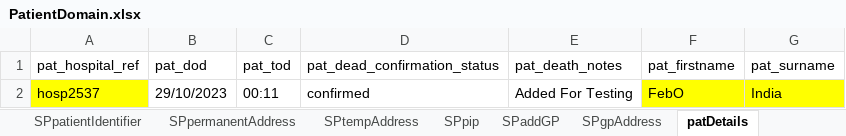
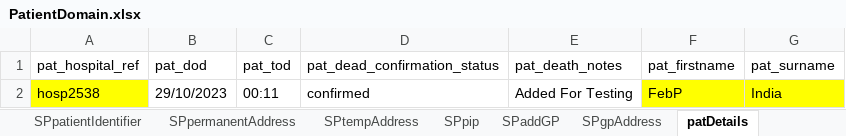
Before and after one commit to manojvyavahare27/C4Automation, an Excel workbook: ExcelFiles/PatientDomain.xlsx, sheet patDetails, drawn as a sheet; values as stored, in another font and other column widths than the file's, no borders; the diff names each change by its address in the sheet, - before the commit and + after, or states it on an @@ line.

```diff
--- a/ExcelFiles/PatientDomain.xlsx (sheet patDetails)
+++ b/ExcelFiles/PatientDomain.xlsx (sheet patDetails)
-A2 (pat_hospital_ref): hosp2537
+A2 (pat_hospital_ref): hosp2538
-F2 (pat_firstname): FebO
+F2 (pat_firstname): FebP
```
Also changed, not shown: sheet patientIdentifier, sheet addPatient, sheet editPatient.
